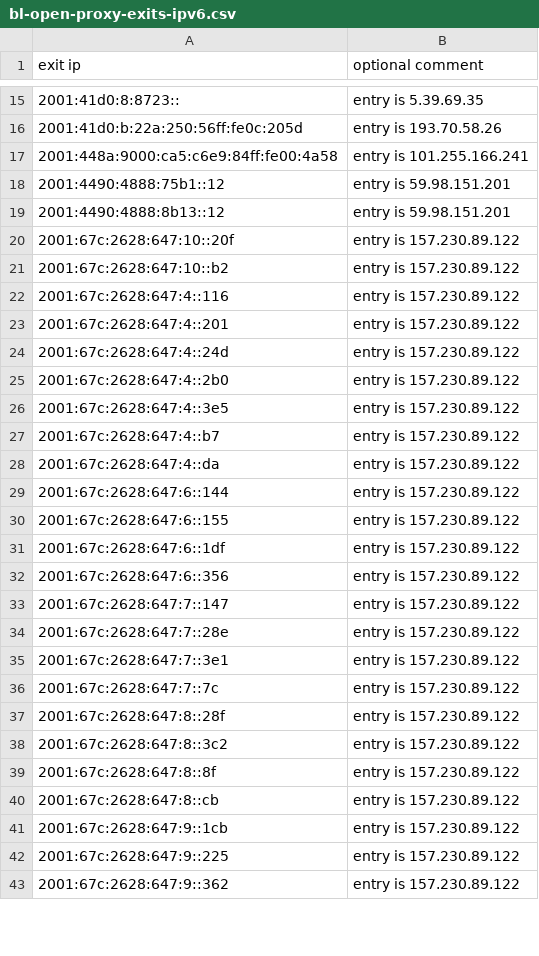
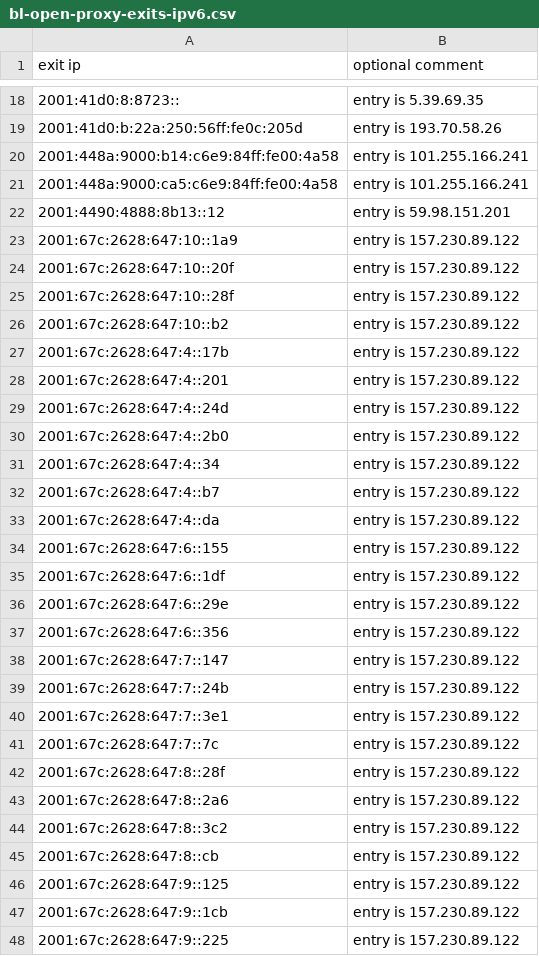
Before and after one commit to mannfredcom/daily-proxy-ips, a CSV file: bl-open-proxy-exits-ipv6.csv, drawn as a sheet; only a part is shown, gaps mark what is left out; the shorter side is filled out with more unchanged rows; the diff covers the shown part only.

Commit message:
Proxy exit lists auto-generated Fri Sep 20 23:59:02 2024

```diff
--- a/bl-open-proxy-exits-ipv6.csv
+++ b/bl-open-proxy-exits-ipv6.csv
@@ -16,8 +19,10 @@ exit ip,optional comment
 2001:41d0:b:22a:250:56ff:fe0c:205d,entry is 193.70.58.26
+2001:448a:9000:b14:c6e9:84ff:fe00:4a58,entry is 101.255.166.241
 2001:448a:9000:ca5:c6e9:84ff:fe00:4a58,entry is 101.255.166.241
-2001:4490:4888:75b1::12,entry is 59.98.151.201
 2001:4490:4888:8b13::12,entry is 59.98.151.201
+2001:67c:2628:647:10::1a9,entry is 157.230.89.122
 2001:67c:2628:647:10::20f,entry is 157.230.89.122
+2001:67c:2628:647:10::28f,entry is 157.230.89.122
 2001:67c:2628:647:10::b2,entry is 157.230.89.122
-2001:67c:2628:647:4::116,entry is 157.230.89.122
+2001:67c:2628:647:4::17b,entry is 157.230.89.122
 2001:67c:2628:647:4::201,entry is 157.230.89.122
@@ -25,11 +30,11 @@ exit ip,optional comment
 2001:67c:2628:647:4::2b0,entry is 157.230.89.122
-2001:67c:2628:647:4::3e5,entry is 157.230.89.122
+2001:67c:2628:647:4::34,entry is 157.230.89.122
 2001:67c:2628:647:4::b7,entry is 157.230.89.122
 2001:67c:2628:647:4::da,entry is 157.230.89.122
-2001:67c:2628:647:6::144,entry is 157.230.89.122
 2001:67c:2628:647:6::155,entry is 157.230.89.122
 2001:67c:2628:647:6::1df,entry is 157.230.89.122
+2001:67c:2628:647:6::29e,entry is 157.230.89.122
 2001:67c:2628:647:6::356,entry is 157.230.89.122
 2001:67c:2628:647:7::147,entry is 157.230.89.122
-2001:67c:2628:647:7::28e,entry is 157.230.89.122
+2001:67c:2628:647:7::24b,entry is 157.230.89.122
 2001:67c:2628:647:7::3e1,entry is 157.230.89.122
@@ -37,5 +42,6 @@ exit ip,optional comment
 2001:67c:2628:647:8::28f,entry is 157.230.89.122
+2001:67c:2628:647:8::2a6,entry is 157.230.89.122
 2001:67c:2628:647:8::3c2,entry is 157.230.89.122
-2001:67c:2628:647:8::8f,entry is 157.230.89.122
 2001:67c:2628:647:8::cb,entry is 157.230.89.122
+2001:67c:2628:647:9::125,entry is 157.230.89.122
 2001:67c:2628:647:9::1cb,entry is 157.230.89.122
```
Also changed, not shown: 14 added rows, 24 removed rows and 17 edited cells elsewhere in this file, 1 other file.
